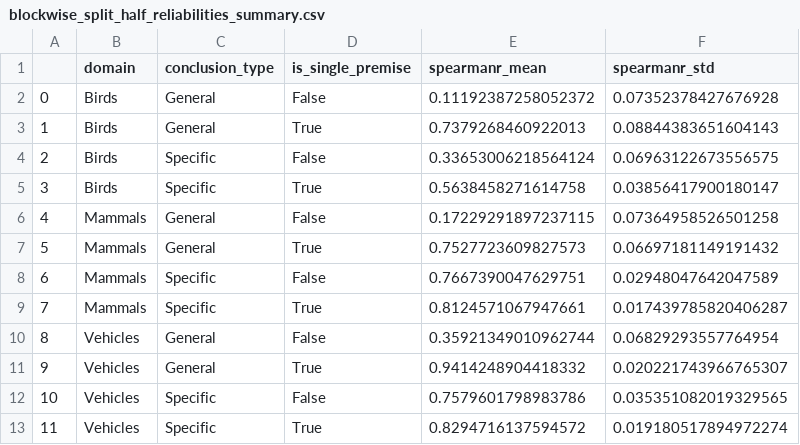
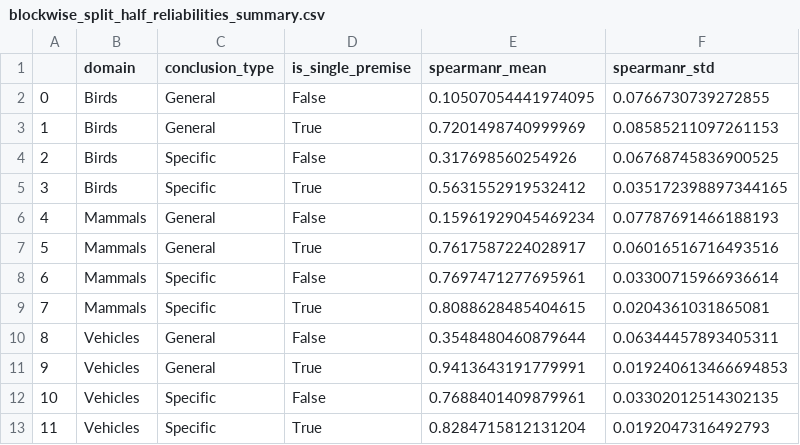
Before and after one commit to S-J-HAN/InductiveReasoningInLargeLanguageModels, a CSV file: data/experiment_2/results/blockwise_split_half_reliabilities_summary.csv, drawn as a sheet.

```diff
--- a/data/experiment_2/results/blockwise_split_half_reliabilities_summary.csv
+++ b/data/experiment_2/results/blockwise_split_half_reliabilities_summary.csv
@@ -1,13 +1,13 @@
 ,domain,conclusion_type,is_single_premise,spearmanr_mean,spearmanr_std
-0,Birds,General,False,0.11192387258052372,0.07352378427676928
-1,Birds,General,True,0.7379268460922013,0.08844383651604143
-2,Birds,Specific,False,0.33653006218564124,0.06963122673556575
-3,Birds,Specific,True,0.5638458271614758,0.03856417900180147
-4,Mammals,General,False,0.17229291897237115,0.07364958526501258
-5,Mammals,General,True,0.7527723609827573,0.06697181149191432
-6,Mammals,Specific,False,0.7667390047629751,0.02948047642047589
-7,Mammals,Specific,True,0.8124571067947661,0.017439785820406287
-8,Vehicles,General,False,0.35921349010962744,0.06829293557764954
-9,Vehicles,General,True,0.9414248904418332,0.020221743966765307
-10,Vehicles,Specific,False,0.7579601798983786,0.035351082019329565
-11,Vehicles,Specific,True,0.8294716137594572,0.019180517894972274
+0,Birds,General,False,0.10507054441974095,0.0766730739272855
+1,Birds,General,True,0.7201498740999969,0.08585211097261153
+2,Birds,Specific,False,0.317698560254926,0.06768745836900525
+3,Birds,Specific,True,0.5631552919532412,0.035172398897344165
+4,Mammals,General,False,0.15961929045469234,0.07787691466188193
+5,Mammals,General,True,0.7617587224028917,0.06016516716493516
+6,Mammals,Specific,False,0.7697471277695961,0.03300715966936614
+7,Mammals,Specific,True,0.8088628485404615,0.0204361031865081
+8,Vehicles,General,False,0.3548480460879644,0.06344457893405311
+9,Vehicles,General,True,0.9413643191779991,0.019240613466694853
+10,Vehicles,Specific,False,0.7688401409879961,0.03302012514302135
+11,Vehicles,Specific,True,0.8284715812131204,0.0192047316492793
```
Also changed, not shown: data/experiment_2/results/blockwise_split_half_reliabilities.csv, 1 other file.
